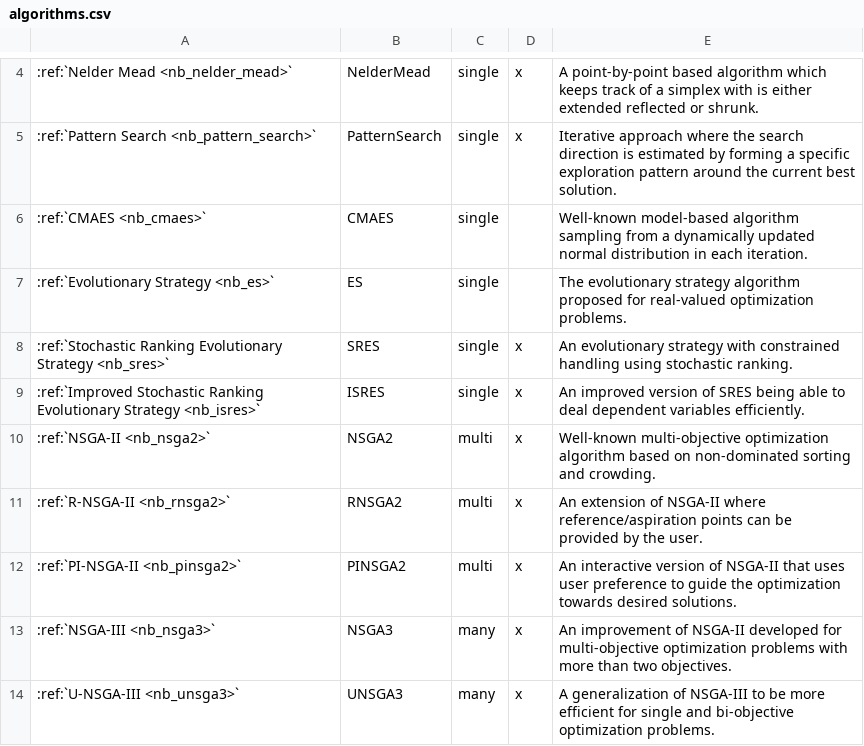
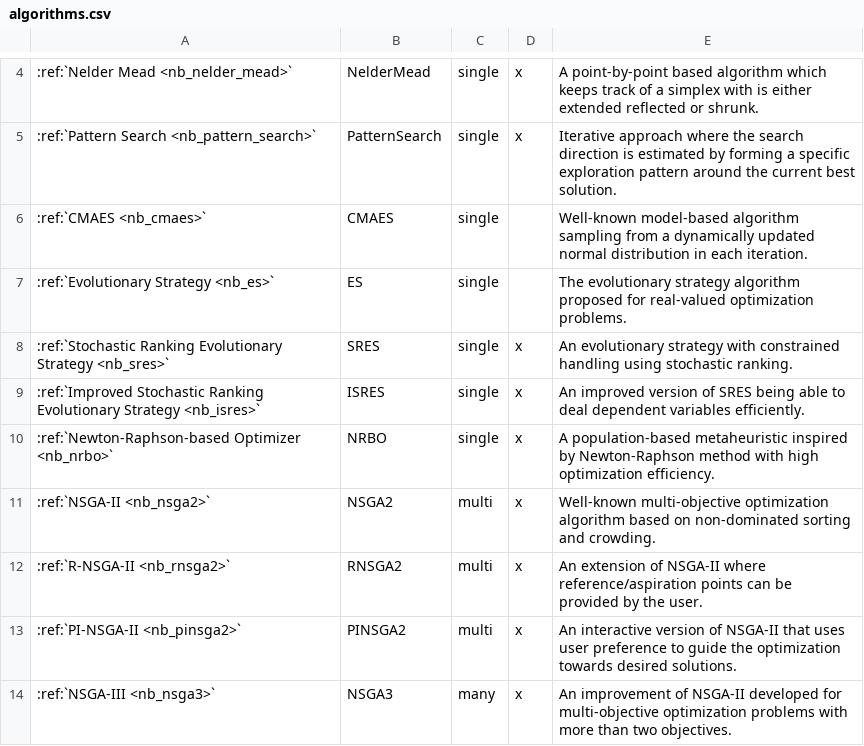
Before and after one commit to anyoptimization/pymoo, a CSV file: docs/source/algorithms/algorithms.csv, drawn as a sheet; only a part is shown, gaps mark what is left out; the shorter side is filled out with more unchanged rows.

Commit message:
Add documentation for Newton-Raphson-based Optimizer (NRBO)
- Create comprehensive documentation for NRBO algorithm
- Add NRBO to the algorithms list CSV
- Include examples for unconstrained and constrained optimization
- Add performance comparison example with other algorithms

```diff
--- a/docs/source/algorithms/algorithms.csv
+++ b/docs/source/algorithms/algorithms.csv
@@ -9,2 +9,3 @@
    :ref:`Improved Stochastic Ranking Evolutionary Strategy <nb_isres>`, ISRES, single, x, An improved version of SRES being able to deal dependent variables efficiently.
+   :ref:`Newton-Raphson-based Optimizer <nb_nrbo>`, NRBO, single, x, A population-based metaheuristic inspired by Newton-Raphson method with high optimization efficiency.
    :ref:`NSGA-II <nb_nsga2>`, NSGA2, multi, x, Well-known multi-objective optimization algorithm based on non-dominated sorting and crowding.
```
Also changed, not shown: 1 other file.
